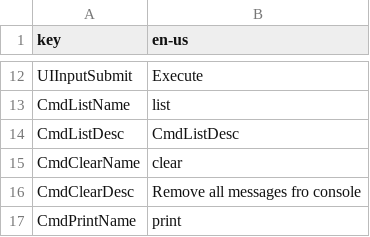
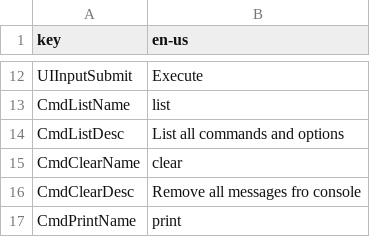
Before and after one commit to LukaszKr/PowerConsole, a CSV file: PowerConsole/Assets/Plugins/ProceduralLevel/PowerConsole/Prefab/DefaultLocalization.csv, drawn as a sheet; only a part is shown, gaps mark what is left out.

Commit message:
list desc update

```diff
--- a/PowerConsole/Assets/Plugins/ProceduralLevel/PowerConsole/Prefab/DefaultLocalization.csv
+++ b/PowerConsole/Assets/Plugins/ProceduralLevel/PowerConsole/Prefab/DefaultLocalization.csv
@@ -13,3 +13,3 @@
 "CmdListName","list"
-"CmdListDesc","CmdListDesc"
+"CmdListDesc","List all commands and options"
 "CmdClearName","clear"
```
